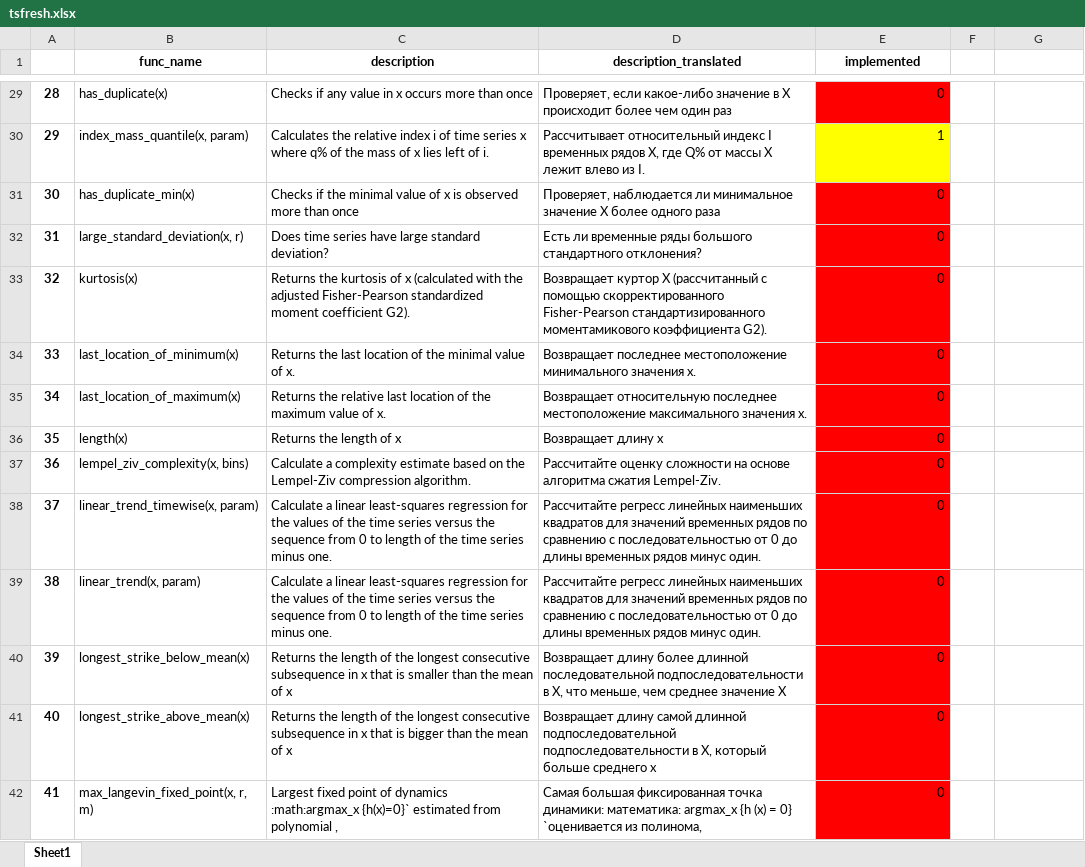
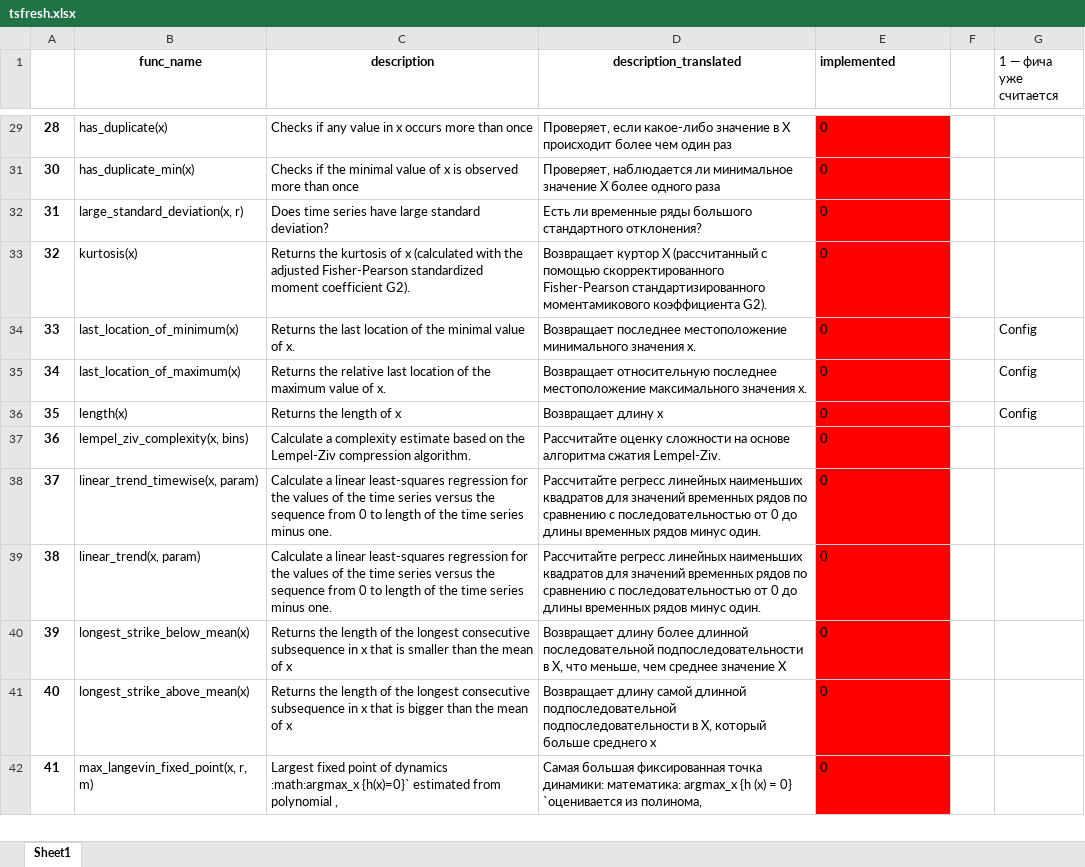
Before and after one commit to aromanenko/DLDF, an Excel workbook: tsfresh.xlsx, sheet Sheet1, drawn as a sheet; only a part is shown, gaps mark what is left out; values as stored, in another font and other column widths than the file's, no borders; charts and pictures not drawn; the diff covers the shown part only; the diff names each change by its address in the sheet, - before the commit and + after, or states it on an @@ line.

```diff
--- a/tsfresh.xlsx (sheet Sheet1)
+++ b/tsfresh.xlsx (sheet Sheet1)
-E1 alignment: center
+E1 alignment: left
-G1: (empty)
+G1: 1 — фича уже считается
-E29 alignment: right
+E29 alignment: left
@@ row 30 hidden: 29 | index_mass_quantile(x, param) | Calculates the relative index i of time series x where q% of the mass of x lies left of i. | Рассчитывает относительный индекс I временных рядов X, где Q% от массы X лежит влево из I. | 1 @@
-E31:E42 alignment: right
+E31:E42 alignment: left
-G34:G36 (1 — фича уже считается): (empty)
+G34:G36 (1 — фича уже считается): Config
```
Also changed, not shown: 13 hidden or unhidden rows, 6 edited cells and cell formats elsewhere in this sheet, charts or pictures.
